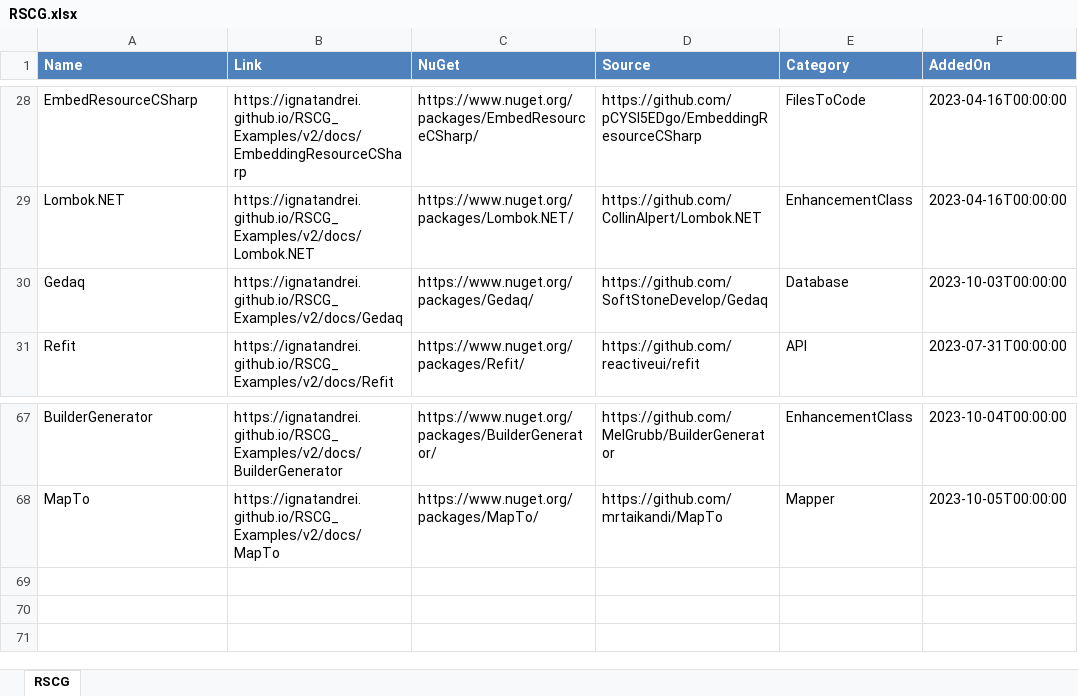
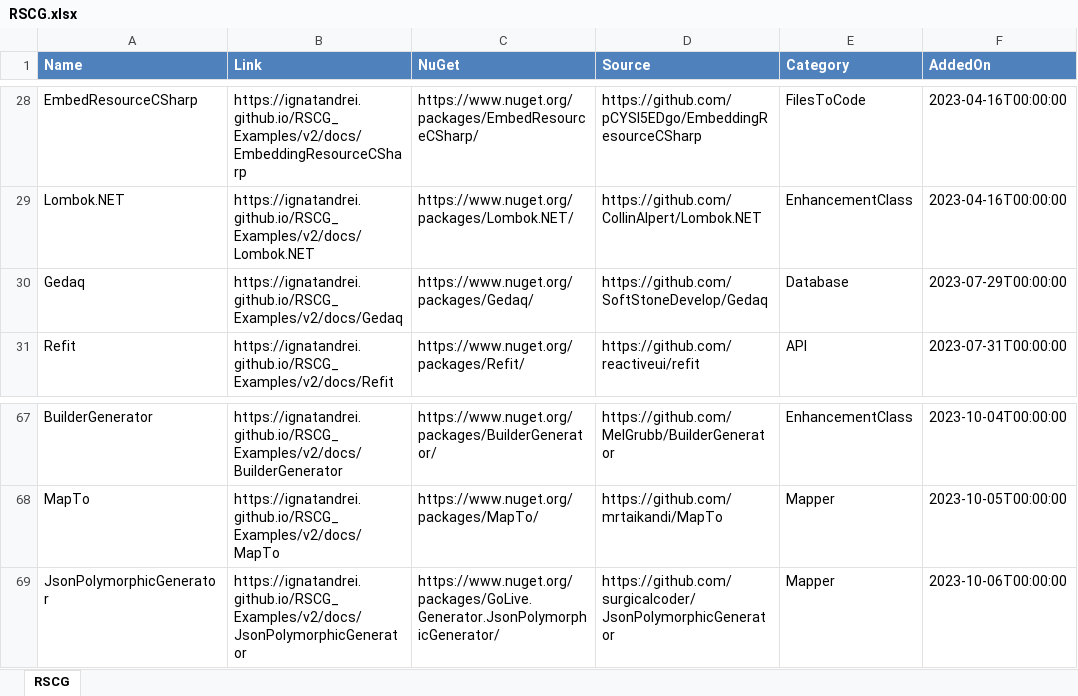
Before and after one commit to ignatandrei/RSCG_Examples, an Excel workbook: v2/rscg_examples_site/static/exports/RSCG.xlsx, sheet RSCG, drawn as a sheet; only a part is shown, gaps mark what is left out; values as stored, in another font and other column widths than the file's, no borders; the diff names each change by its address in the sheet, - before the commit and + after, or states it on an @@ line.

Commit message:
added JsonPolymorphicGenerator

```diff
--- a/v2/rscg_examples_site/static/exports/RSCG.xlsx (sheet RSCG)
+++ b/v2/rscg_examples_site/static/exports/RSCG.xlsx (sheet RSCG)
-F30 (AddedOn): 2023-10-03T00:00:00
+F30 (AddedOn): 2023-07-29T00:00:00
+row 69: JsonPolymorphicGenerator | https://ignatandrei.github.io/RSCG_Examples/v2/docs/JsonPolymorphicGenerator | https://www.nuget.org/packages/GoLive.Generator.JsonPolymorphicGenerator/ | https://github.com/surgicalcoder/JsonPolymorphicGenerator | Mapper | 2023-10-06T00:00:00
```
Also changed, not shown: 16 other files.
